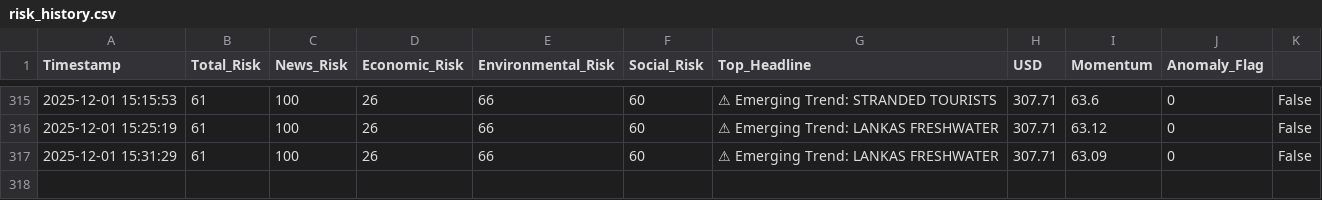
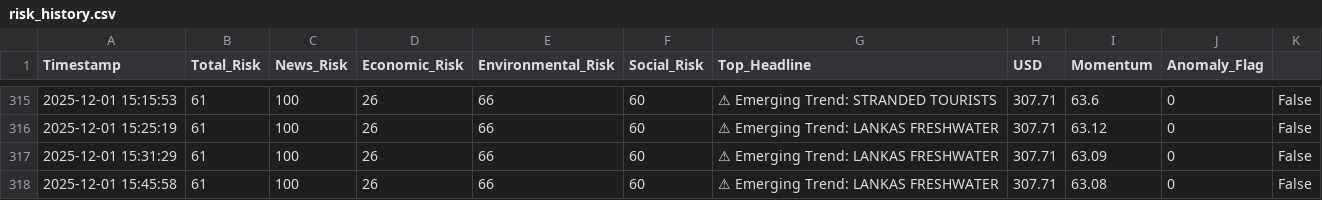
Before and after one commit to usmaanimran/vita_lk, a CSV file: data/risk_history.csv, drawn as a sheet; only a part is shown, gaps mark what is left out; the diff names each change by its address in the sheet, - before the commit and + after, or states it on an @@ line.

Commit message:
DATA UPDATE: Mon Dec  1 15:46:45 +0530 2025

```diff
--- a/data/risk_history.csv
+++ b/data/risk_history.csv
+row 318: 2025-12-01 15:45:58 | 61 | 100 | 26 | 66 | 60 | ⚠ Emerging Trend: LANKAS FRESHWATER | 307.71 | 63.08 | 0 | False
```
Also changed, not shown: data/daily_news_scan.csv, 1 other file.
